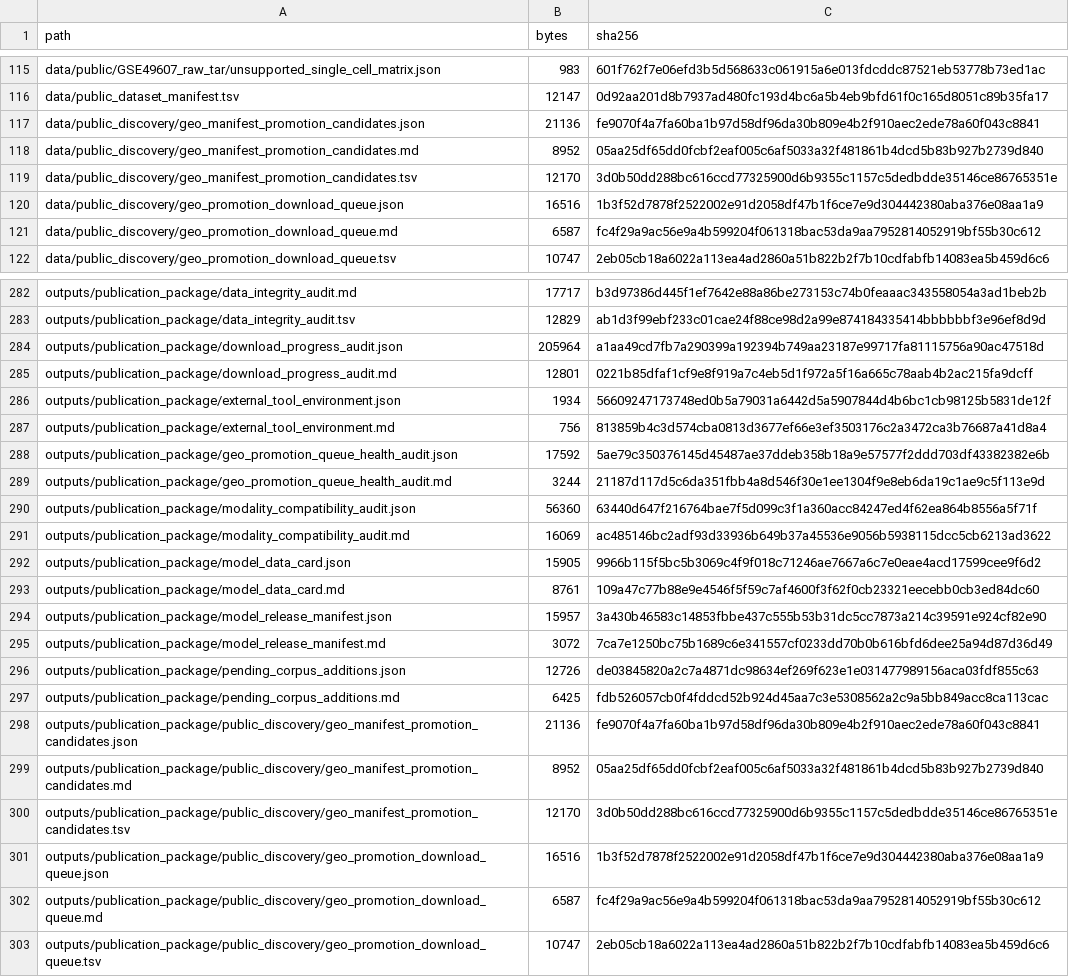
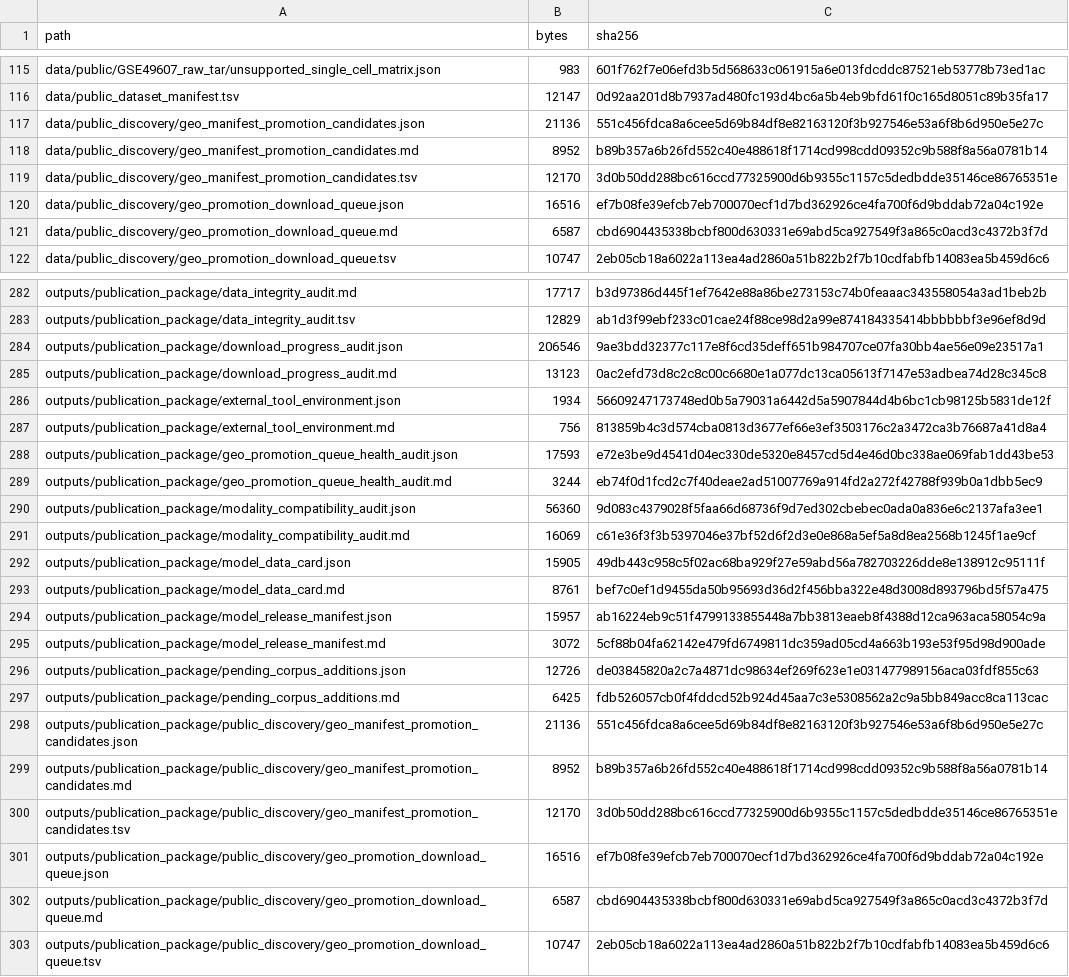
Before and after one commit to ahvsjags/SnowLotus-CellFM, a TSV file: release_metadata/artifact_checksums.tsv, drawn as a sheet; only a part is shown, gaps mark what is left out; the diff covers the shown part only; the diff names each change by its address in the sheet, - before the commit and + after, or states it on an @@ line.

```diff
--- a/release_metadata/artifact_checksums.tsv
+++ b/release_metadata/artifact_checksums.tsv
-C117 (sha256): fe9070f4a7fa60ba1b97d58df96da30b809e4b2f910aec2ede78a60f043c8841
+C117 (sha256): 551c456fdca8a6cee5d69b84df8e82163120f3b927546e53a6f8b6d950e5e27c
-C118 (sha256): 05aa25df65dd0fcbf2eaf005c6af5033a32f481861b4dcd5b83b927b2739d840
+C118 (sha256): b89b357a6b26fd552c40e488618f1714cd998cdd09352c9b588f8a56a0781b14
-C120 (sha256): 1b3f52d7878f2522002e91d2058df47b1f6ce7e9d304442380aba376e08aa1a9
+C120 (sha256): ef7b08fe39efcb7eb700070ecf1d7bd362926ce4fa700f6d9bddab72a04c192e
-C121 (sha256): fc4f29a9ac56e9a4b599204f061318bac53da9aa7952814052919bf55b30c612
+C121 (sha256): cbd6904435338bcbf800d630331e69abd5ca927549f3a865c0acd3c4372b3f7d
-B284 (bytes): 205964
+B284 (bytes): 206546
-C284 (sha256): a1aa49cd7fb7a290399a192394b749aa23187e99717fa81115756a90ac47518d
+C284 (sha256): 9ae3bdd32377c117e8f6cd35deff651b984707ce07fa30bb4ae56e09e23517a1
-B285 (bytes): 12801
+B285 (bytes): 13123
-C285 (sha256): 0221b85dfaf1cf9e8f919a7c4eb5d1f972a5f16a665c78aab4b2ac215fa9dcff
+C285 (sha256): 0ac2efd73d8c2c8c00c6680e1a077dc13ca05613f7147e53adbea74d28c345c8
-B288 (bytes): 17592
+B288 (bytes): 17593
-C288 (sha256): 5ae79c350376145d45487ae37ddeb358b18a9e57577f2ddd703df43382382e6b
+C288 (sha256): e72e3be9d4541d04ec330de5320e8457cd5d4e46d0bc338ae069fab1dd43be53
-C289 (sha256): 21187d117d5c6da351fbb4a8d546f30e1ee1304f9e8eb6da19c1ae9c5f113e9d
+C289 (sha256): eb74f0d1fcd2c7f40deae2ad51007769a914fd2a272f42788f939b0a1dbb5ec9
-C290 (sha256): 63440d647f216764bae7f5d099c3f1a360acc84247ed4f62ea864b8556a5f71f
+C290 (sha256): 9d083c4379028f5faa66d68736f9d7ed302cbebec0ada0a836e6c2137afa3ee1
-C291 (sha256): ac485146bc2adf93d33936b649b37a45536e9056b5938115dcc5cb6213ad3622
+C291 (sha256): c61e36f3f3b5397046e37bf52d6f2d3e0e868a5ef5a8d8ea2568b1245f1ae9cf
-C292 (sha256): 9966b115f5bc5b3069c4f9f018c71246ae7667a6c7e0eae4acd17599cee9f6d2
+C292 (sha256): 49db443c958c5f02ac68ba929f27e59abd56a782703226dde8e138912c95111f
-C293 (sha256): 109a47c77b88e9e4546f5f59c7af4600f3f62f0cb23321eecebb0cb3ed84dc60
+C293 (sha256): bef7c0ef1d9455da50b95693d36d2f456bba322e48d3008d893796bd5f57a475
-C294 (sha256): 3a430b46583c14853fbbe437c555b53b31dc5cc7873a214c39591e924cf82e90
+C294 (sha256): ab16224eb9c51f4799133855448a7bb3813eaeb8f4388d12ca963aca58054c9a
-C295 (sha256): 7ca7e1250bc75b1689c6e341557cf0233dd70b0b616bfd6dee25a94d87d36d49
+C295 (sha256): 5cf88b04fa62142e479fd6749811dc359ad05cd4a663b193e53f95d98d900ade
-C298 (sha256): fe9070f4a7fa60ba1b97d58df96da30b809e4b2f910aec2ede78a60f043c8841
+C298 (sha256): 551c456fdca8a6cee5d69b84df8e82163120f3b927546e53a6f8b6d950e5e27c
-C299 (sha256): 05aa25df65dd0fcbf2eaf005c6af5033a32f481861b4dcd5b83b927b2739d840
+C299 (sha256): b89b357a6b26fd552c40e488618f1714cd998cdd09352c9b588f8a56a0781b14
-C301 (sha256): 1b3f52d7878f2522002e91d2058df47b1f6ce7e9d304442380aba376e08aa1a9
+C301 (sha256): ef7b08fe39efcb7eb700070ecf1d7bd362926ce4fa700f6d9bddab72a04c192e
-C302 (sha256): fc4f29a9ac56e9a4b599204f061318bac53da9aa7952814052919bf55b30c612
+C302 (sha256): cbd6904435338bcbf800d630331e69abd5ca927549f3a865c0acd3c4372b3f7d
```
Also changed, not shown: 24 edited cells elsewhere in this file, 34 other files.
